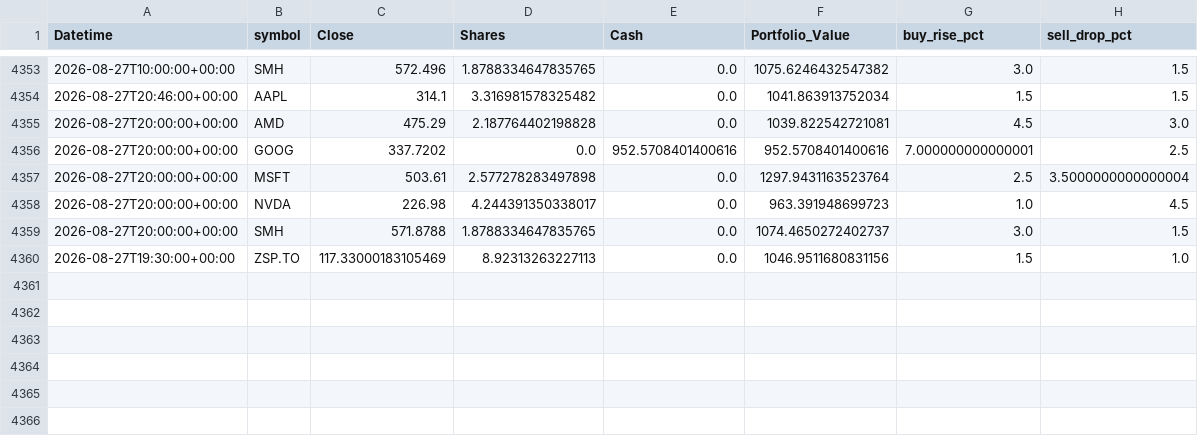
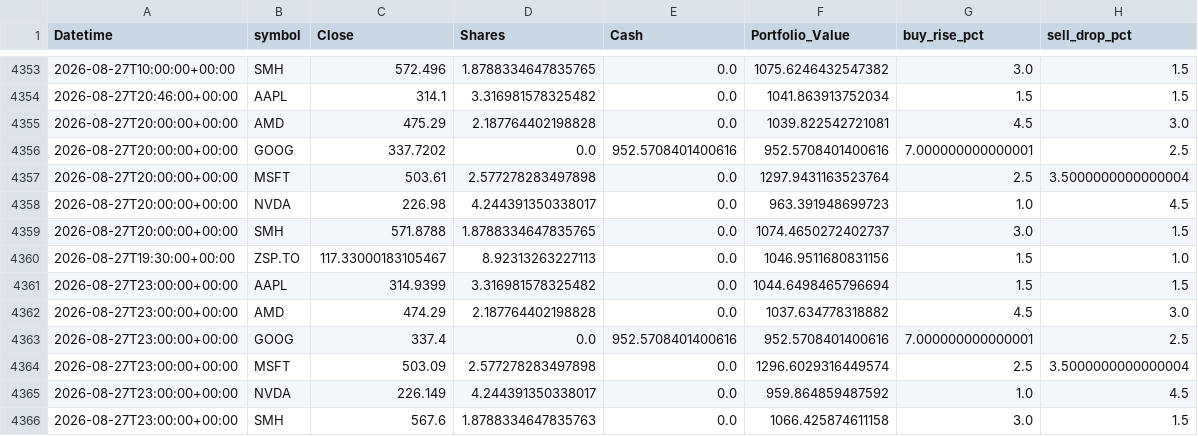
Before and after one commit to phungthien97/autonomous-trade-alerts, a CSV file: state/equity.csv, drawn as a sheet; only a part is shown, gaps mark what is left out.

```diff
--- a/state/equity.csv
+++ b/state/equity.csv
@@ -4359,2 +4359,8 @@ Datetime,symbol,Close,Shares,Cash,Portfolio_Value,buy_rise_pct,sell_drop_pct
 2026-08-27T20:00:00+00:00,SMH,571.8788,1.8788334647835765,0.0,1074.4650272402737,3.0,1.5
-2026-08-27T19:30:00+00:00,ZSP.TO,117.33000183105469,8.92313263227113,0.0,1046.9511680831156,1.5,1.0
+2026-08-27T19:30:00+00:00,ZSP.TO,117.33000183105467,8.92313263227113,0.0,1046.9511680831156,1.5,1.0
+2026-08-27T23:00:00+00:00,AAPL,314.9399,3.316981578325482,0.0,1044.6498465796694,1.5,1.5
+2026-08-27T23:00:00+00:00,AMD,474.29,2.187764402198828,0.0,1037.634778318882,4.5,3.0
+2026-08-27T23:00:00+00:00,GOOG,337.4,0.0,952.5708401400616,952.5708401400616,7.000000000000001,2.5
+2026-08-27T23:00:00+00:00,MSFT,503.09,2.577278283497898,0.0,1296.6029316449574,2.5,3.5000000000000004
+2026-08-27T23:00:00+00:00,NVDA,226.149,4.244391350338017,0.0,959.864859487592,1.0,4.5
+2026-08-27T23:00:00+00:00,SMH,567.6,1.8788334647835763,0.0,1066.425874611158,3.0,1.5
```
Also changed, not shown: 1 other file.
